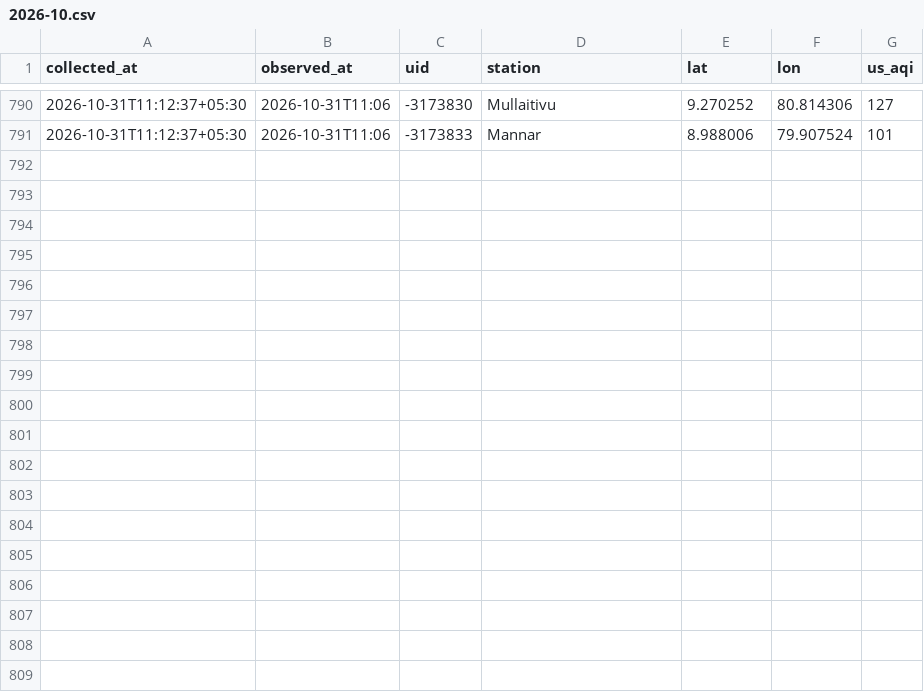
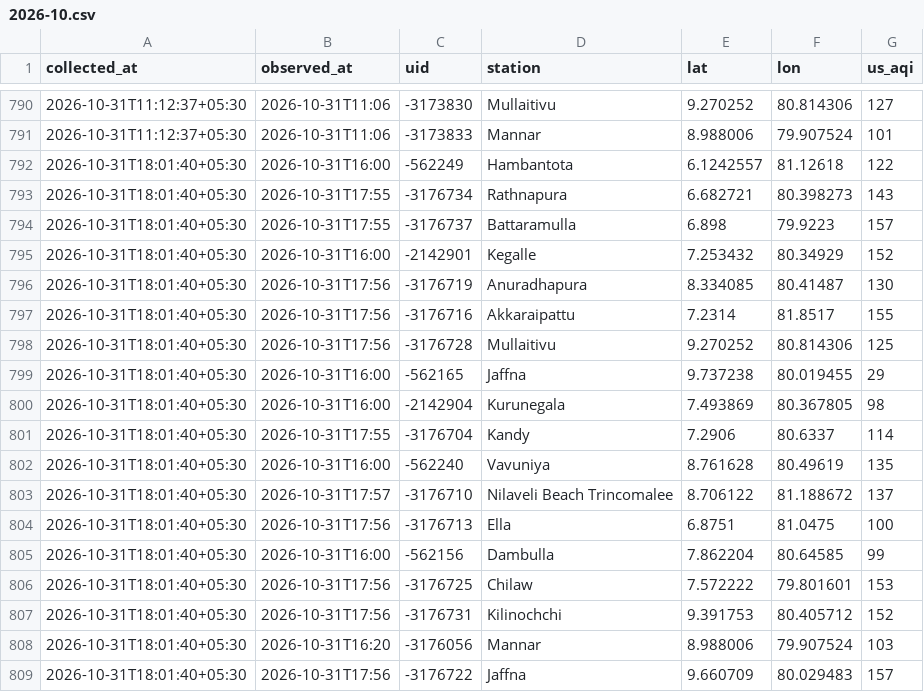
Before and after one commit to fectlk/aq-data-collector, a CSV file: data/waqi/2026-10.csv, drawn as a sheet; only a part is shown, gaps mark what is left out; the diff names each change by its address in the sheet, - before the commit and + after, or states it on an @@ line.

Commit message:
data: AQI update 2026-10-31 18:07 SLST

```diff
--- a/data/waqi/2026-10.csv
+++ b/data/waqi/2026-10.csv
+row 792: 2026-10-31T18:01:40+05:30 | 2026-10-31T16:00 | -562249 | Hambantota | 6.1242557 | 81.12618 | 122
+row 793: 2026-10-31T18:01:40+05:30 | 2026-10-31T17:55 | -3176734 | Rathnapura | 6.682721 | 80.398273 | 143
+row 794: 2026-10-31T18:01:40+05:30 | 2026-10-31T17:55 | -3176737 | Battaramulla | 6.898 | 79.9223 | 157
+row 795: 2026-10-31T18:01:40+05:30 | 2026-10-31T16:00 | -2142901 | Kegalle | 7.253432 | 80.34929 | 152
+row 796: 2026-10-31T18:01:40+05:30 | 2026-10-31T17:56 | -3176719 | Anuradhapura | 8.334085 | 80.41487 | 130
+row 797: 2026-10-31T18:01:40+05:30 | 2026-10-31T17:56 | -3176716 | Akkaraipattu | 7.2314 | 81.8517 | 155
+row 798: 2026-10-31T18:01:40+05:30 | 2026-10-31T17:56 | -3176728 | Mullaitivu | 9.270252 | 80.814306 | 125
+row 799: 2026-10-31T18:01:40+05:30 | 2026-10-31T16:00 | -562165 | Jaffna | 9.737238 | 80.019455 | 29
+row 800: 2026-10-31T18:01:40+05:30 | 2026-10-31T16:00 | -2142904 | Kurunegala | 7.493869 | 80.367805 | 98
+row 801: 2026-10-31T18:01:40+05:30 | 2026-10-31T17:55 | -3176704 | Kandy | 7.2906 | 80.6337 | 114
+row 802: 2026-10-31T18:01:40+05:30 | 2026-10-31T16:00 | -562240 | Vavuniya | 8.761628 | 80.49619 | 135
+row 803: 2026-10-31T18:01:40+05:30 | 2026-10-31T17:57 | -3176710 | Nilaveli Beach Trincomalee | 8.706122 | 81.188672 | 137
+row 804: 2026-10-31T18:01:40+05:30 | 2026-10-31T17:56 | -3176713 | Ella | 6.8751 | 81.0475 | 100
+row 805: 2026-10-31T18:01:40+05:30 | 2026-10-31T16:00 | -562156 | Dambulla | 7.862204 | 80.64585 | 99
+row 806: 2026-10-31T18:01:40+05:30 | 2026-10-31T17:56 | -3176725 | Chilaw | 7.572222 | 79.801601 | 153
+row 807: 2026-10-31T18:01:40+05:30 | 2026-10-31T17:56 | -3176731 | Kilinochchi | 9.391753 | 80.405712 | 152
+row 808: 2026-10-31T18:01:40+05:30 | 2026-10-31T16:20 | -3176056 | Mannar | 8.988006 | 79.907524 | 103
+row 809: 2026-10-31T18:01:40+05:30 | 2026-10-31T17:56 | -3176722 | Jaffna | 9.660709 | 80.029483 | 157
```
Also changed, not shown: data/2026-10.csv, data/iqair/2026-10.csv, 2 other files.
